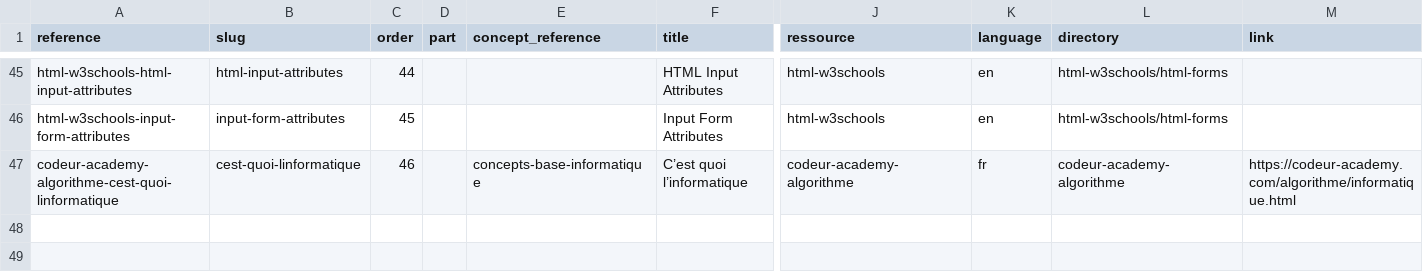
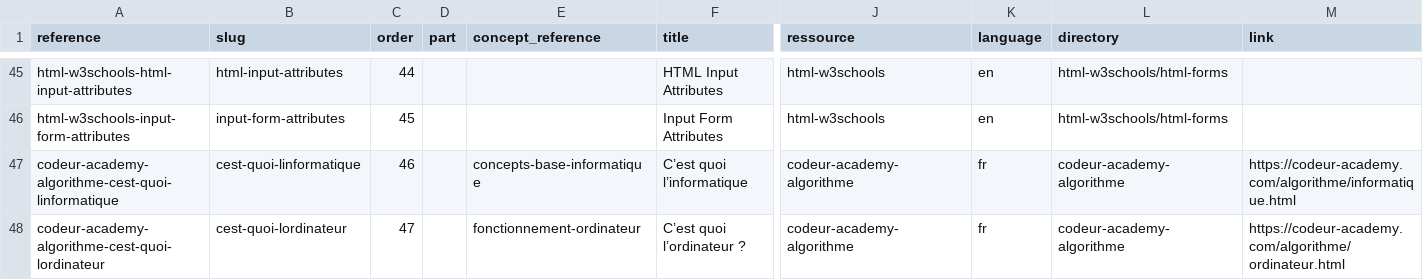
Before and after one commit to codeur-academy/tuto-developpeur, a CSV file: _data/collections/tutorials.csv, drawn as a sheet; only a part is shown, gaps mark what is left out; rows hold the shown columns only; the diff names each change by its address in the sheet, - before the commit and + after, or states it on an @@ line.

```diff
--- a/_data/collections/tutorials.csv
+++ b/_data/collections/tutorials.csv
+row 48: codeur-academy-algorithme-cest-quoi-lordinateur | cest-quoi-lordinateur | 47 |  | fonctionnement-ordinateur | C’est quoi l’ordinateur ? | codeur-academy-algorithme | fr | codeur-academy-algorithme | https://codeur-academy.com/algorithme/ordinateur.html
```
Also changed, not shown: _data/collections/concepts.csv, 3 other files.
